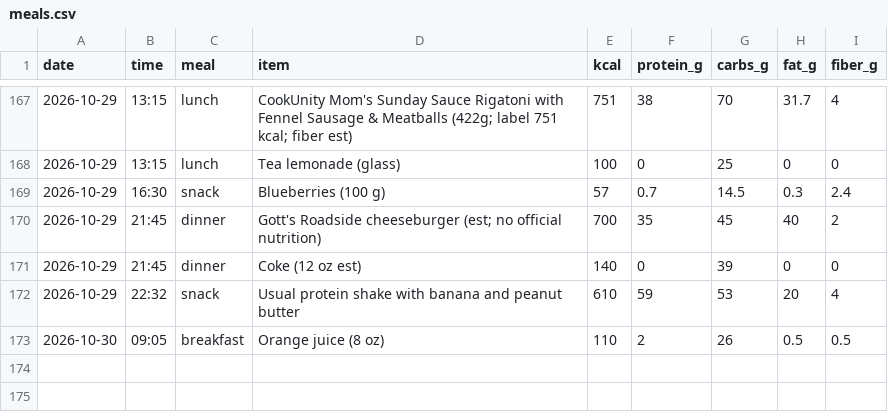
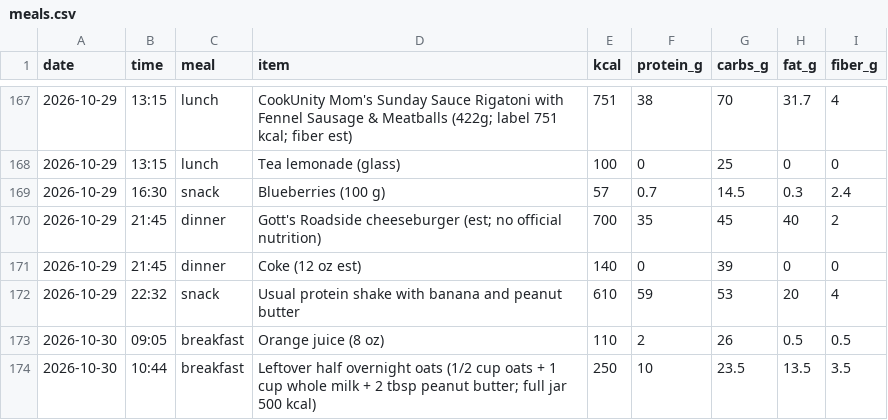
Before and after one commit to pondorasti/pondorasti, a CSV file: apps/macro/content/meals.csv, drawn as a sheet; only a part is shown, gaps mark what is left out.

```diff
--- a/apps/macro/content/meals.csv
+++ b/apps/macro/content/meals.csv
@@ -173 +173,2 @@ date,time,meal,item,kcal,protein_g,carbs_g,fat_g,fiber_g
 2026-10-30,09:05,breakfast,Orange juice (8 oz),110,2,26,0.5,0.5
+2026-10-30,10:44,breakfast,Leftover half overnight oats (1/2 cup oats + 1 cup whole milk + 2 tbsp peanut butter; full jar 500 kcal),250,10,23.5,13.5,3.5
```
